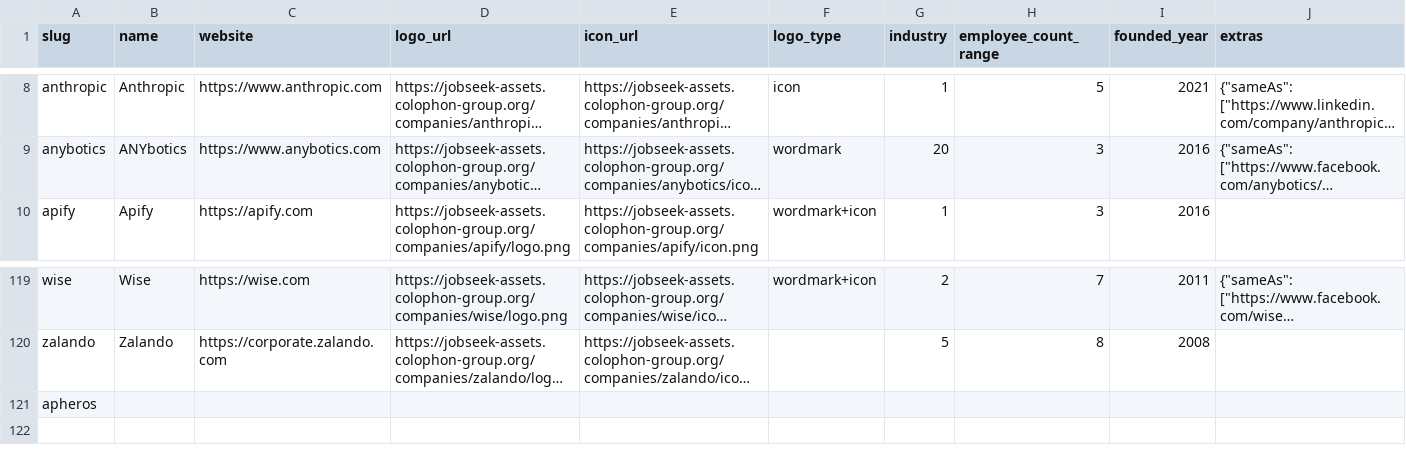
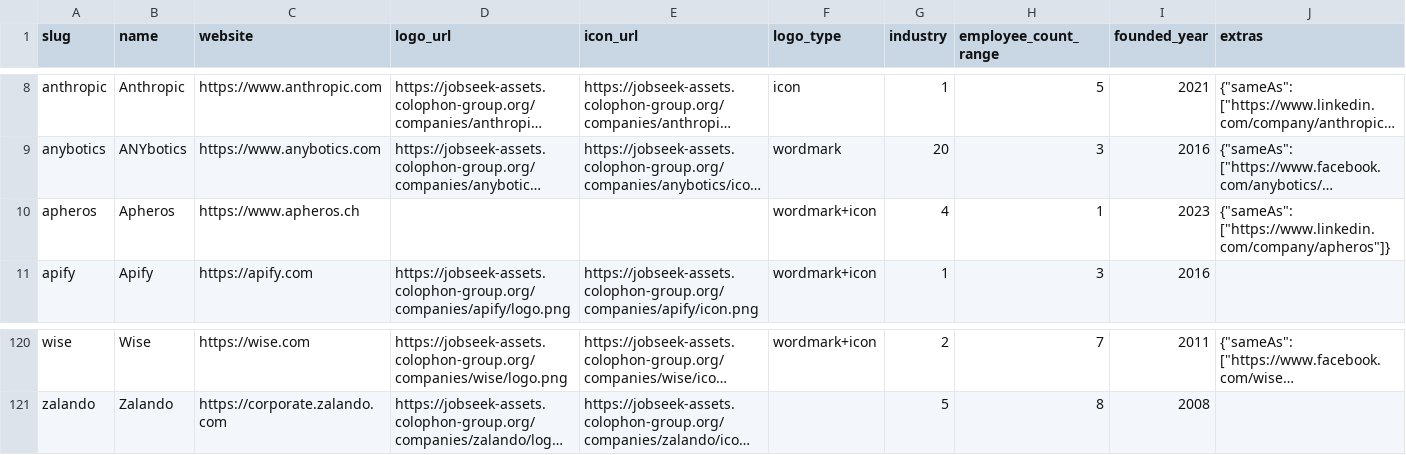
Before and after one commit to colophon-group/jobseek, a CSV file: apps/crawler/data/companies.csv, drawn as a sheet; only a part is shown, gaps mark what is left out; long unchanged cells end in …; removed rows and columns are numbered as before the commit, all else as after; the diff names each change by its address in the sheet, - before the commit and + after, or states it on an @@ line.

Commit message:
Configure Apheros
Closes #96

```diff
--- a/apps/crawler/data/companies.csv
+++ b/apps/crawler/data/companies.csv
+row 10: apheros | Apheros | https://www.apheros.ch |  |  | wordmark+icon | 4 | 1 | 2023 | {"sameAs": ["https://www.linkedin.com/company/apheros"]}
-row 121: apheros
```
Also changed, not shown: 4 other files.
